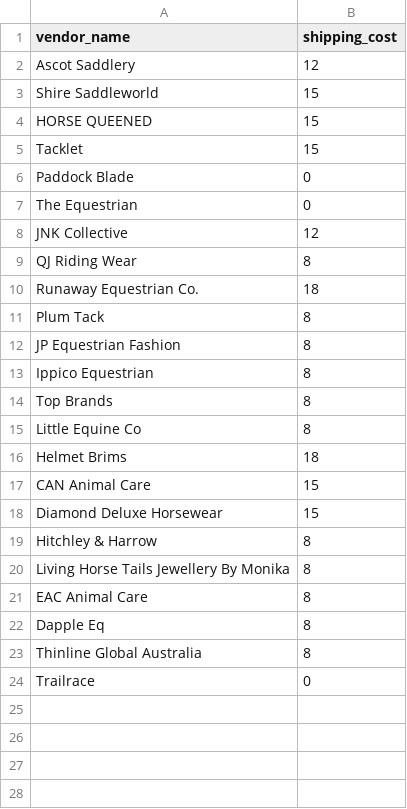
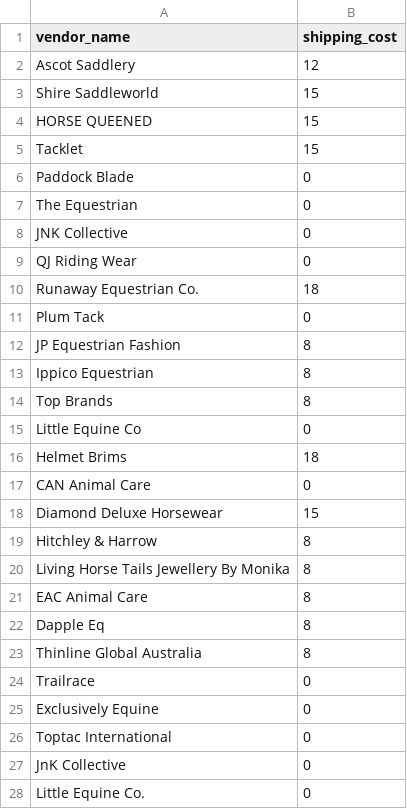
Before and after one commit to optizenapp/theequestrian, a CSV file: public/vendor-shipping-rates.csv, drawn as a sheet.

```diff
--- a/public/vendor-shipping-rates.csv
+++ b/public/vendor-shipping-rates.csv
@@ -7,6 +7,6 @@ Paddock Blade,0
 The Equestrian,0
-JNK Collective,12
-QJ Riding Wear,8
+JNK Collective,0
+QJ Riding Wear,0
 Runaway Equestrian Co.,18
-Plum Tack,8
+Plum Tack,0
 JP Equestrian Fashion,8
@@ -14,5 +14,5 @@ Ippico Equestrian,8
 Top Brands,8
-Little Equine Co,8
+Little Equine Co,0
 Helmet Brims,18
-CAN Animal Care,15
+CAN Animal Care,0
 Diamond Deluxe Horsewear,15
@@ -24 +24,5 @@ Thinline Global Australia,8
 Trailrace,0
+Exclusively Equine,0
+Toptac International,0
+JnK Collective,0
+Little Equine Co.,0
```
Also changed, not shown: vendor-shipping.csv, 6 other files.
